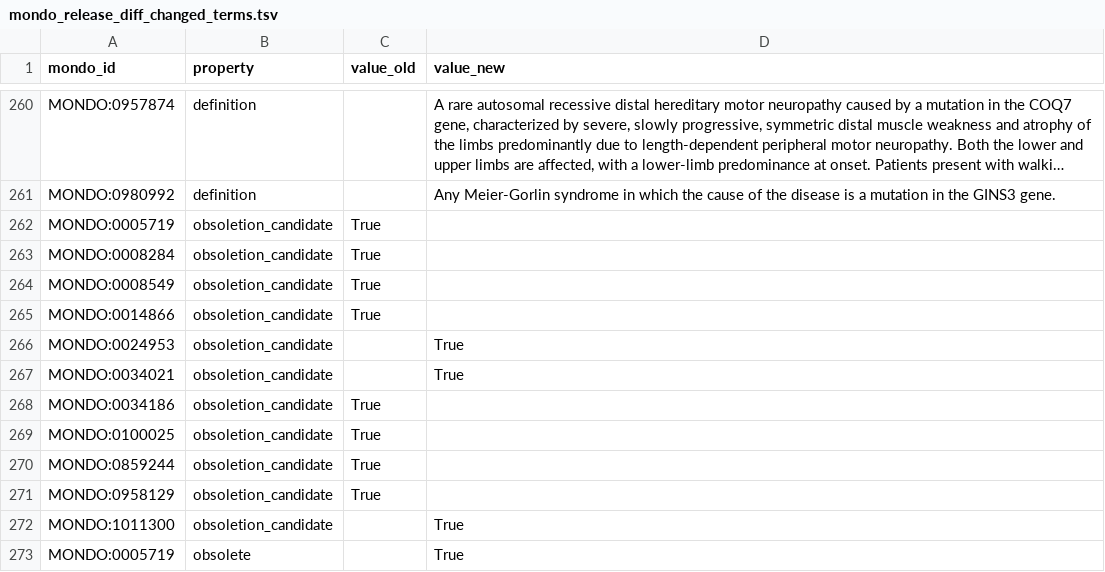
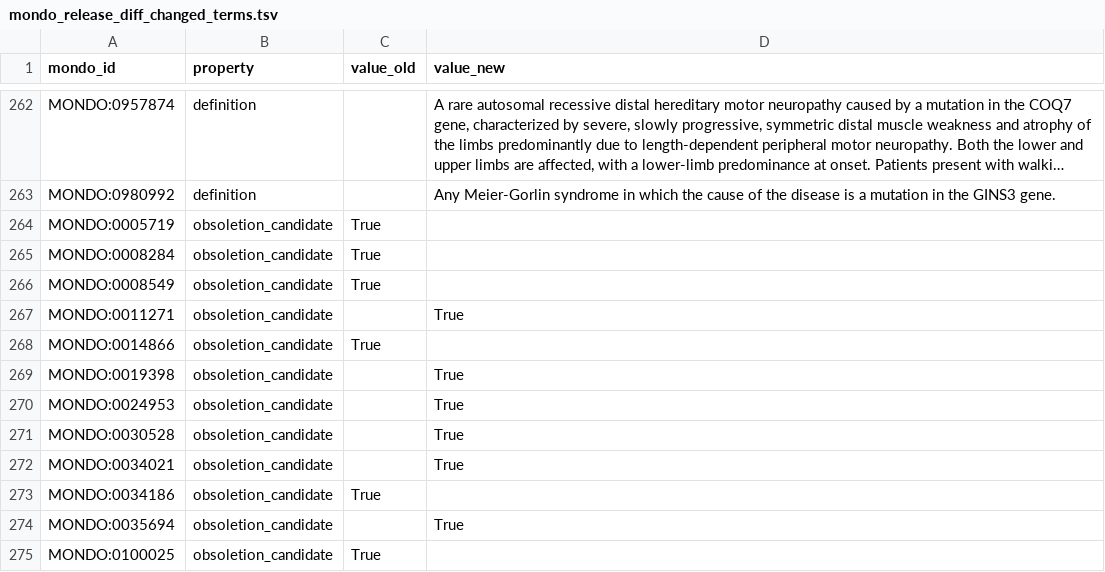
Before and after one commit to monarch-initiative/mondo, a TSV file: src/ontology/reports/mondo_release_diff_changed_terms.tsv, drawn as a sheet; only a part is shown, gaps mark what is left out; the shorter side is filled out with more unchanged rows; long unchanged cells end in …; the diff covers the shown part only; the diff names each change by its address in the sheet, - before the commit and + after, or states it on an @@ line.

```diff
--- a/src/ontology/reports/mondo_release_diff_changed_terms.tsv
+++ b/src/ontology/reports/mondo_release_diff_changed_terms.tsv
+row 267: MONDO:0011271 | obsoletion_candidate |  | True
+row 269: MONDO:0019398 | obsoletion_candidate |  | True
+row 271: MONDO:0030528 | obsoletion_candidate |  | True
+row 274: MONDO:0035694 | obsoletion_candidate |  | True
```
Also changed, not shown: 6 added rows elsewhere in this file, src/ontology/reports/mondo_obsoletioncandidates.tsv, 1 other file.
